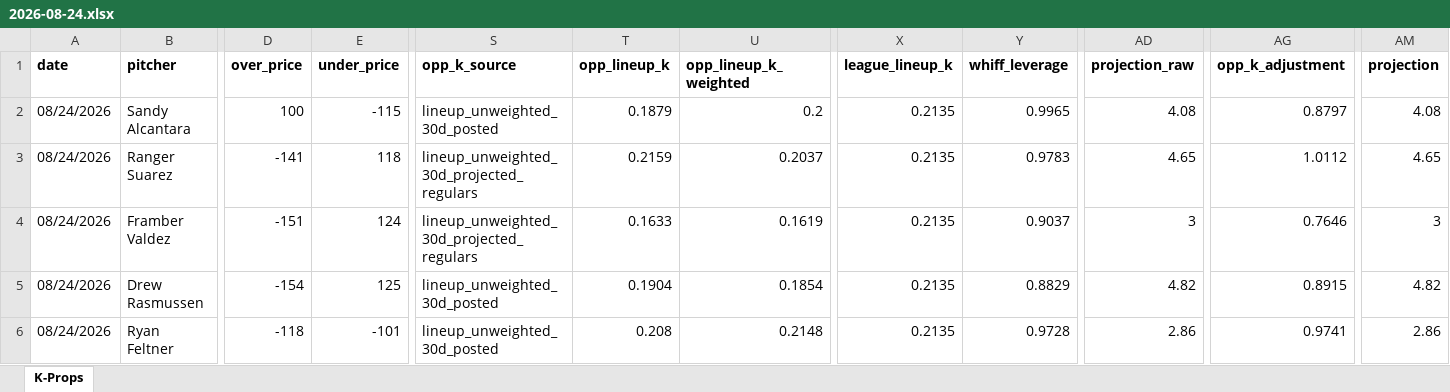
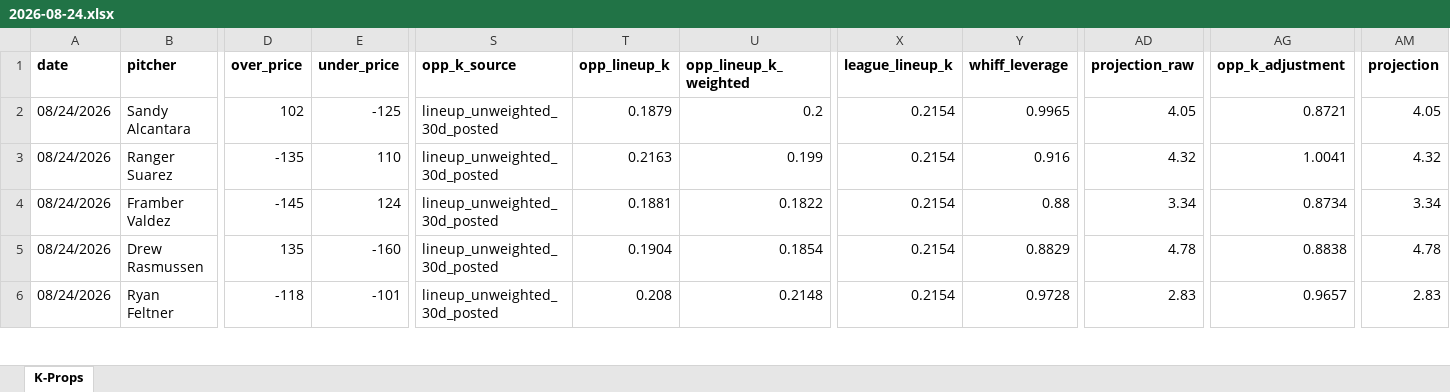
Before and after one commit to flychico/lydiaslab, an Excel workbook: data/k-props/2026-08-24.xlsx, sheet K-Props, drawn as a sheet; only a part is shown, gaps mark what is left out; values as stored, in another font and other column widths than the file's, no borders; the diff covers the shown part only; the diff names each change by its address in the sheet, - before the commit and + after, or states it on an @@ line.

```diff
--- a/data/k-props/2026-08-24.xlsx (sheet K-Props)
+++ b/data/k-props/2026-08-24.xlsx (sheet K-Props)
-D2 (over_price): 100
+D2 (over_price): 102
-E2 (under_price): -115
+E2 (under_price): -125
-X2:X6 (league_lineup_k): 0.2135
+X2:X6 (league_lineup_k): 0.2154
-AD2 (projection_raw): 4.08
+AD2 (projection_raw): 4.05
-AG2 (opp_k_adjustment): 0.8797
+AG2 (opp_k_adjustment): 0.8721
-AM2 (projection): 4.08
+AM2 (projection): 4.05
-D3 (over_price): -141
+D3 (over_price): -135
-E3 (under_price): 118
+E3 (under_price): 110
-S3:S4 (opp_k_source): lineup_unweighted_30d_projected_regulars
+S3:S4 (opp_k_source): lineup_unweighted_30d_posted
-T3 (opp_lineup_k): 0.2159
+T3 (opp_lineup_k): 0.2163
-U3 (opp_lineup_k_weighted): 0.2037
+U3 (opp_lineup_k_weighted): 0.199
-Y3 (whiff_leverage): 0.9783
+Y3 (whiff_leverage): 0.916
-AD3 (projection_raw): 4.65
+AD3 (projection_raw): 4.32
-AG3 (opp_k_adjustment): 1.0112
+AG3 (opp_k_adjustment): 1.0041
-AM3 (projection): 4.65
+AM3 (projection): 4.32
-D4 (over_price): -151
+D4 (over_price): -145
-T4 (opp_lineup_k): 0.1633
+T4 (opp_lineup_k): 0.1881
-U4 (opp_lineup_k_weighted): 0.1619
+U4 (opp_lineup_k_weighted): 0.1822
-Y4 (whiff_leverage): 0.9037
+Y4 (whiff_leverage): 0.88
-AD4 (projection_raw): 3
+AD4 (projection_raw): 3.34
-AG4 (opp_k_adjustment): 0.7646
+AG4 (opp_k_adjustment): 0.8734
-AM4 (projection): 3
+AM4 (projection): 3.34
-D5 (over_price): -154
+D5 (over_price): 135
-E5 (under_price): 125
+E5 (under_price): -160
-AD5 (projection_raw): 4.82
+AD5 (projection_raw): 4.78
-AG5 (opp_k_adjustment): 0.8915
+AG5 (opp_k_adjustment): 0.8838
-AM5 (projection): 4.82
+AM5 (projection): 4.78
-AD6 (projection_raw): 2.86
+AD6 (projection_raw): 2.83
-AG6 (opp_k_adjustment): 0.9741
+AG6 (opp_k_adjustment): 0.9657
-AM6 (projection): 2.86
+AM6 (projection): 2.83
```
Also changed, not shown: 1 added row, 1 removed row and 75 edited cells elsewhere in this sheet, 12 other files.
